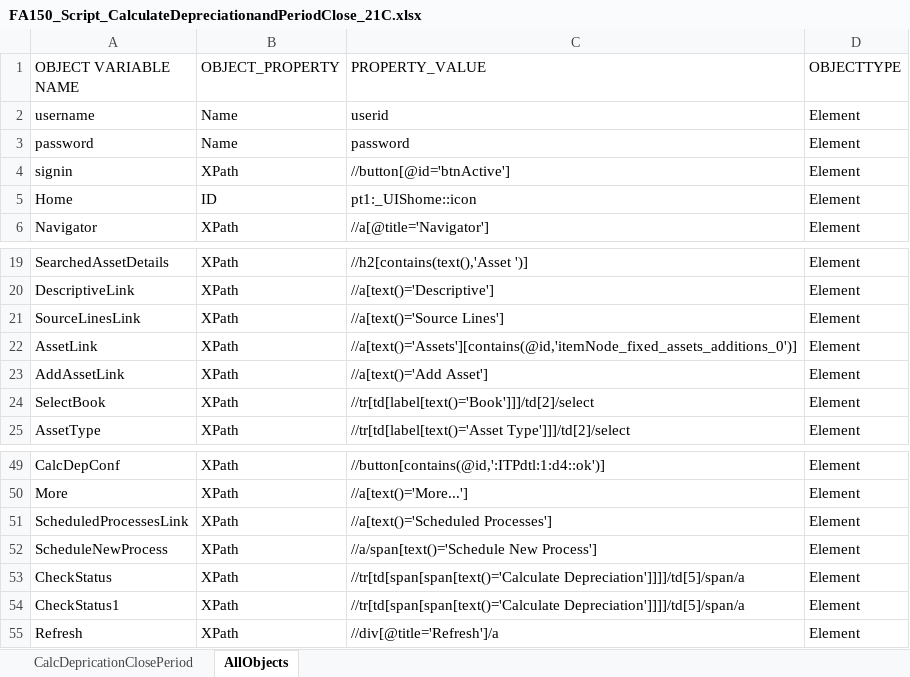
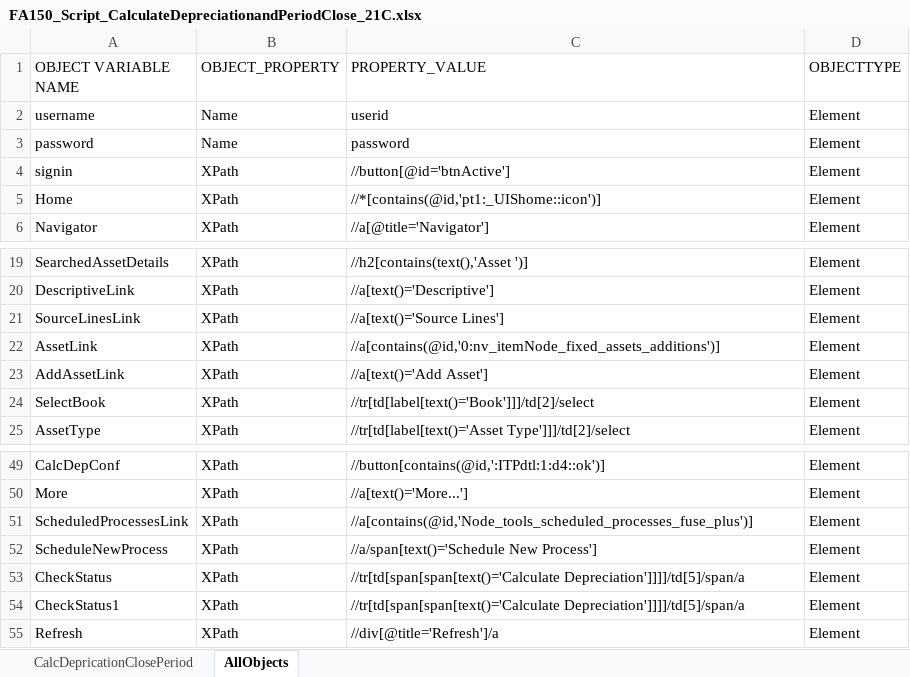
Before and after one commit to rt8228/Gnb_Fusion, an Excel workbook: FA150_Script_CalculateDepreciationandPeriodClose_21C.xlsx, sheet AllObjects, drawn as a sheet; only a part is shown, gaps mark what is left out; values as stored, in another font and other column widths than the file's, no borders; conditional formats not drawn; the diff covers the shown part only; the diff names each change by its address in the sheet, - before the commit and + after, or states it on an @@ line.

```diff
--- a/FA150_Script_CalculateDepreciationandPeriodClose_21C.xlsx (sheet AllObjects)
+++ b/FA150_Script_CalculateDepreciationandPeriodClose_21C.xlsx (sheet AllObjects)
-B5 (OBJECT_PROPERTY): ID
+B5 (OBJECT_PROPERTY): XPath
-C5 (PROPERTY_VALUE): pt1:_UIShome::icon
+C5 (PROPERTY_VALUE): //*[contains(@id,'pt1:_UIShome::icon')]
-C22 (PROPERTY_VALUE): //a[text()='Assets'][contains(@id,'itemNode_fixed_assets_additions_0')]
+C22 (PROPERTY_VALUE): //a[contains(@id,'0:nv_itemNode_fixed_assets_additions')]
-C51 (PROPERTY_VALUE): //a[text()='Scheduled Processes']
+C51 (PROPERTY_VALUE): //a[contains(@id,'Node_tools_scheduled_processes_fuse_plus')]
```
Also changed, not shown: 40 added rows and 4 edited cells elsewhere in this sheet, sheet CalcDepricationClosePeriod, FA150_TestData_CalculateDepreciationandPeriodClose_21C.xlsx, FA200_Script_PerformWhatifAnalysis_21C.xlsx, 6 other files.
